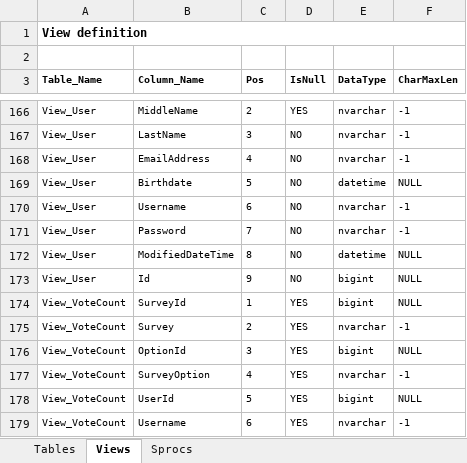
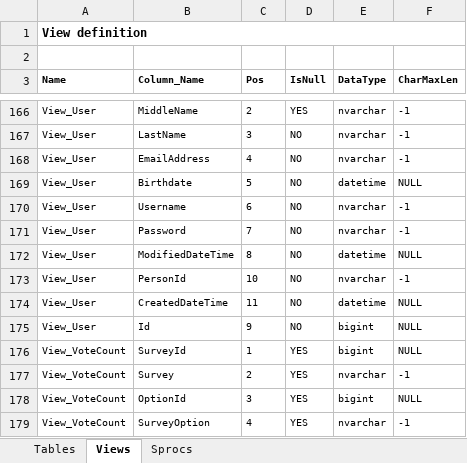
Before and after one commit to christiansax/MoCab, an Excel workbook: PlexByte.App.MoCap.Docs/DB Definition.xlsx, sheet Views, drawn as a sheet; only a part is shown, gaps mark what is left out; the shorter side is filled out with more unchanged rows; values as stored, in another font and other column widths than the file's, no borders; the diff names each change by its address in the sheet, - before the commit and + after, or states it on an @@ line.

Commit message:
- Implemented User auth - Finalized FormManager methods - Updated DB Doc

```diff
--- a/PlexByte.App.MoCap.Docs/DB Definition.xlsx (sheet Views)
+++ b/PlexByte.App.MoCap.Docs/DB Definition.xlsx (sheet Views)
-A3: Table_Name
+A3: Name
+row 173: View_User | PersonId | 10 | NO | nvarchar | -1
+row 174: View_User | CreatedDateTime | 11 | NO | datetime | NULL
```
Also changed, not shown: sheet Tables, 2 other files.
